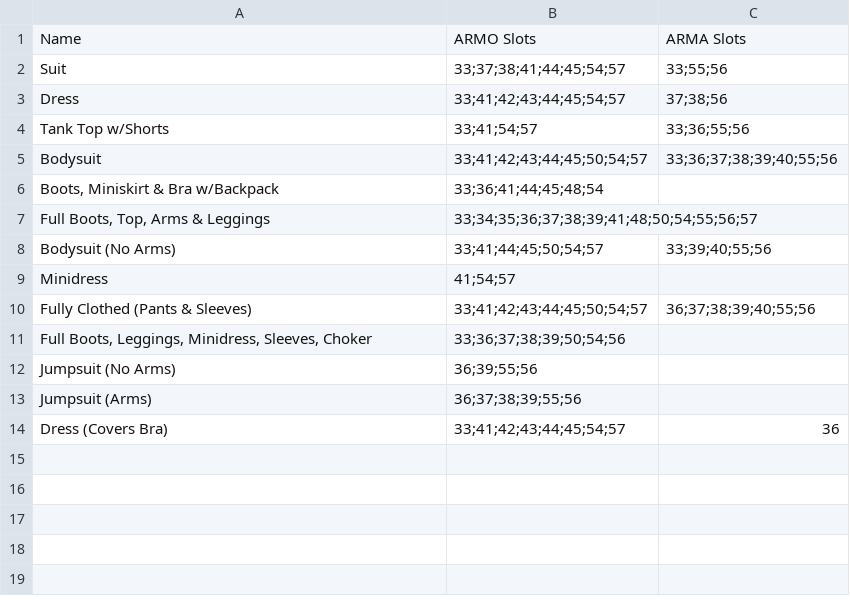
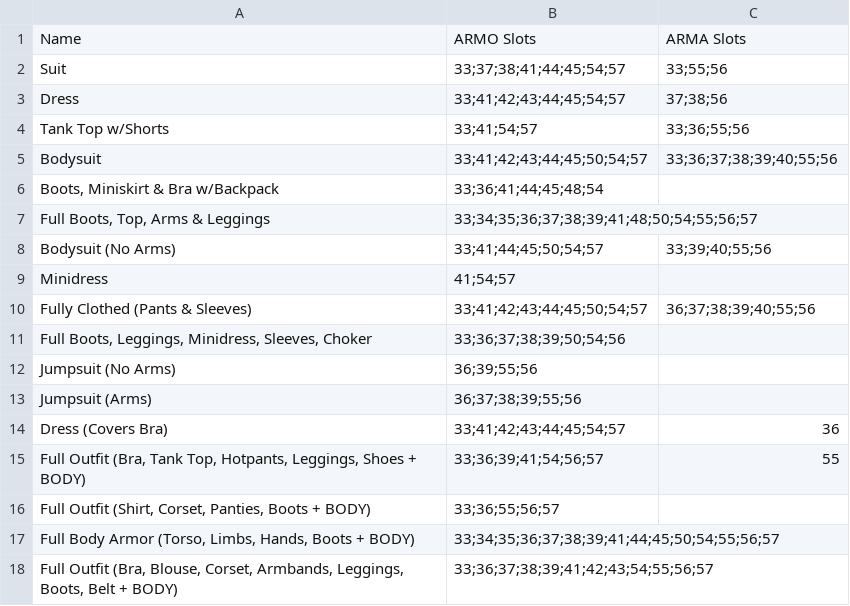
Before and after one commit to saltycricket/scscd, a CSV file: res/F4SE/Plugins/scscd/taxonomy/scscd_official/full_outfits.csv, drawn as a sheet; the diff names each change by its address in the sheet, - before the commit and + after, or states it on an @@ line.

```diff
--- a/res/F4SE/Plugins/scscd/taxonomy/scscd_official/full_outfits.csv
+++ b/res/F4SE/Plugins/scscd/taxonomy/scscd_official/full_outfits.csv
+row 15: Full Outfit (Bra, Tank Top, Hotpants, Leggings, Shoes + BODY) | 33;36;39;41;54;56;57 | 55
+row 16: Full Outfit (Shirt, Corset, Panties, Boots + BODY) | 33;36;55;56;57
+row 17: Full Body Armor (Torso, Limbs, Hands, Boots + BODY) | 33;34;35;36;37;38;39;41;44;45;50;54;55;56;57
+row 18: Full Outfit (Bra, Blouse, Corset, Armbands, Leggings, Boots, Belt + BODY) | 33;36;37;38;39;41;42;43;54;55;56;57
```
Also changed, not shown: res/F4SE/Plugins/scscd/taxonomy/scscd_official/accessories.csv, 1 other file.
